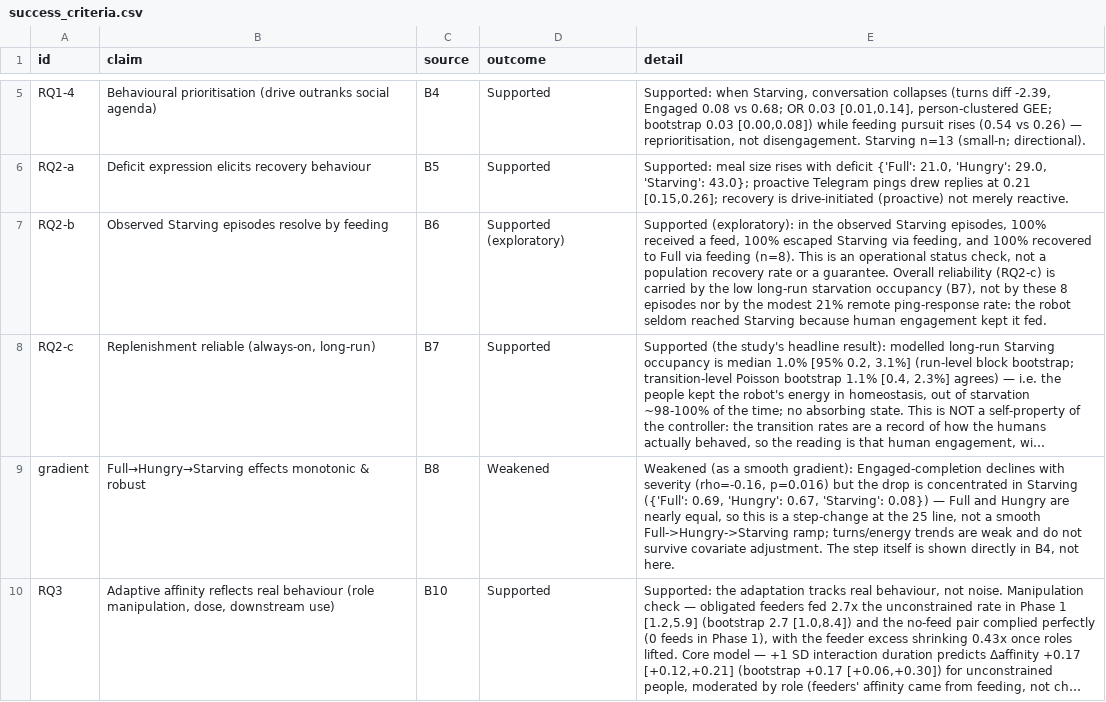
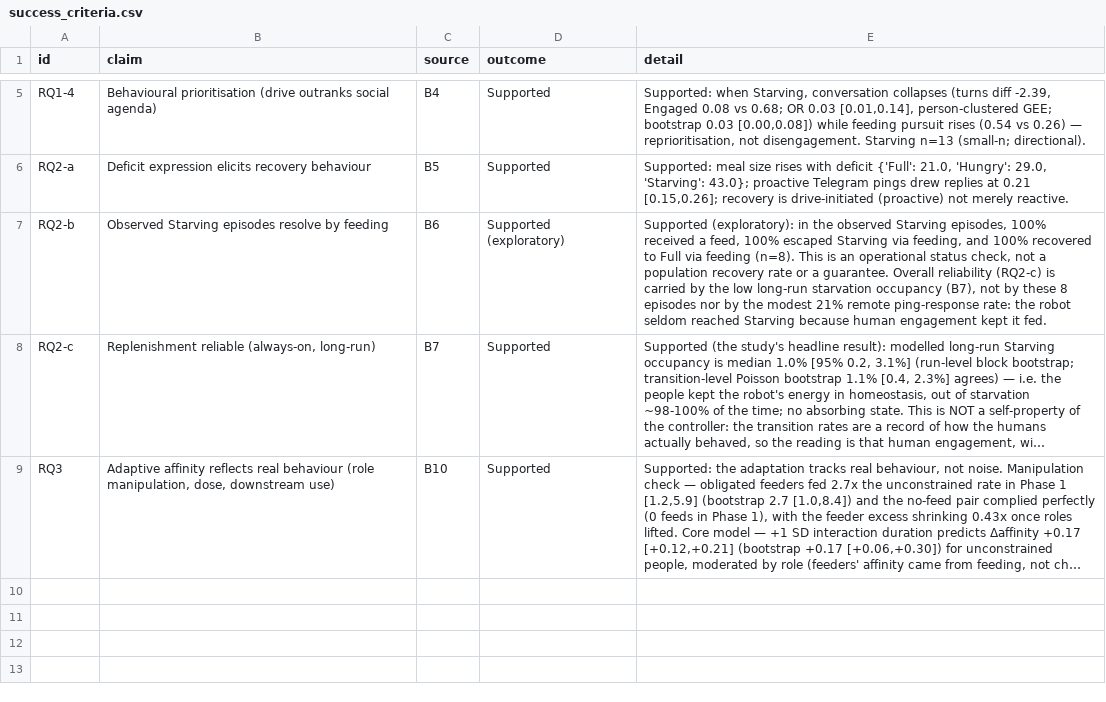
Before and after one commit to nimaabaeian/thesis_data, a CSV file: analysis/outputs/success_criteria.csv, drawn as a sheet; only a part is shown, gaps mark what is left out; long unchanged cells end in …; the diff names each change by its address in the sheet, - before the commit and + after, or states it on an @@ line.

Commit message:
Update analysis outputs and reports
- Corrected q-values in bh_corrected_pvalues.csv for B3_deficit_pursuit.
- Updated generation timestamp in quality_report.md and verification_report.md.
- Revised generation timestamp in results_summary.md.
- Adjusted success criteria in success_criteria.csv to reflect accurate metrics surviving at q<0.05.

```diff
--- a/analysis/outputs/success_criteria.csv
+++ b/analysis/outputs/success_criteria.csv
-row 9: gradient | Full→Hungry→Starving effects monotonic & robust | B8 | Weakened | Weakened (as a smooth gradient): Engaged-completion declines with severity (rho=-0.16, p=0.016) but the drop is concentrated in Starving ({'Full': 0.69, 'Hungry': 0.67, 'Starving': 0.08}) — Full and Hungry are nearly equal, so this is a step-change at the 25 line, not a smooth Full->Hungry->Starving ramp; turns/energy trends are weak and do not survive covariate adjustment. The step itself is shown directly in B4, not here.
```
Also changed, not shown: analysis/outputs/bh_corrected_pvalues.csv, 19 other files.
